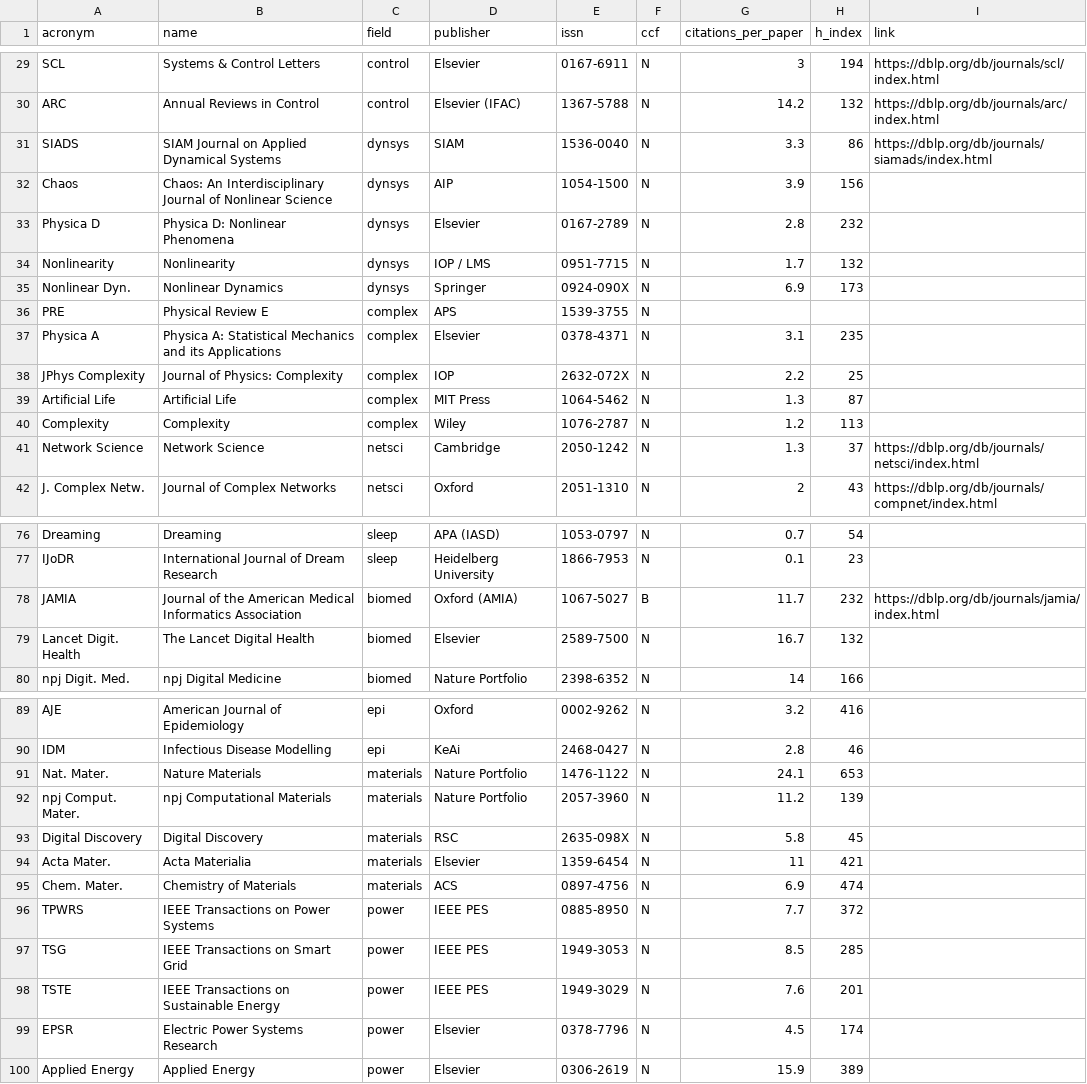
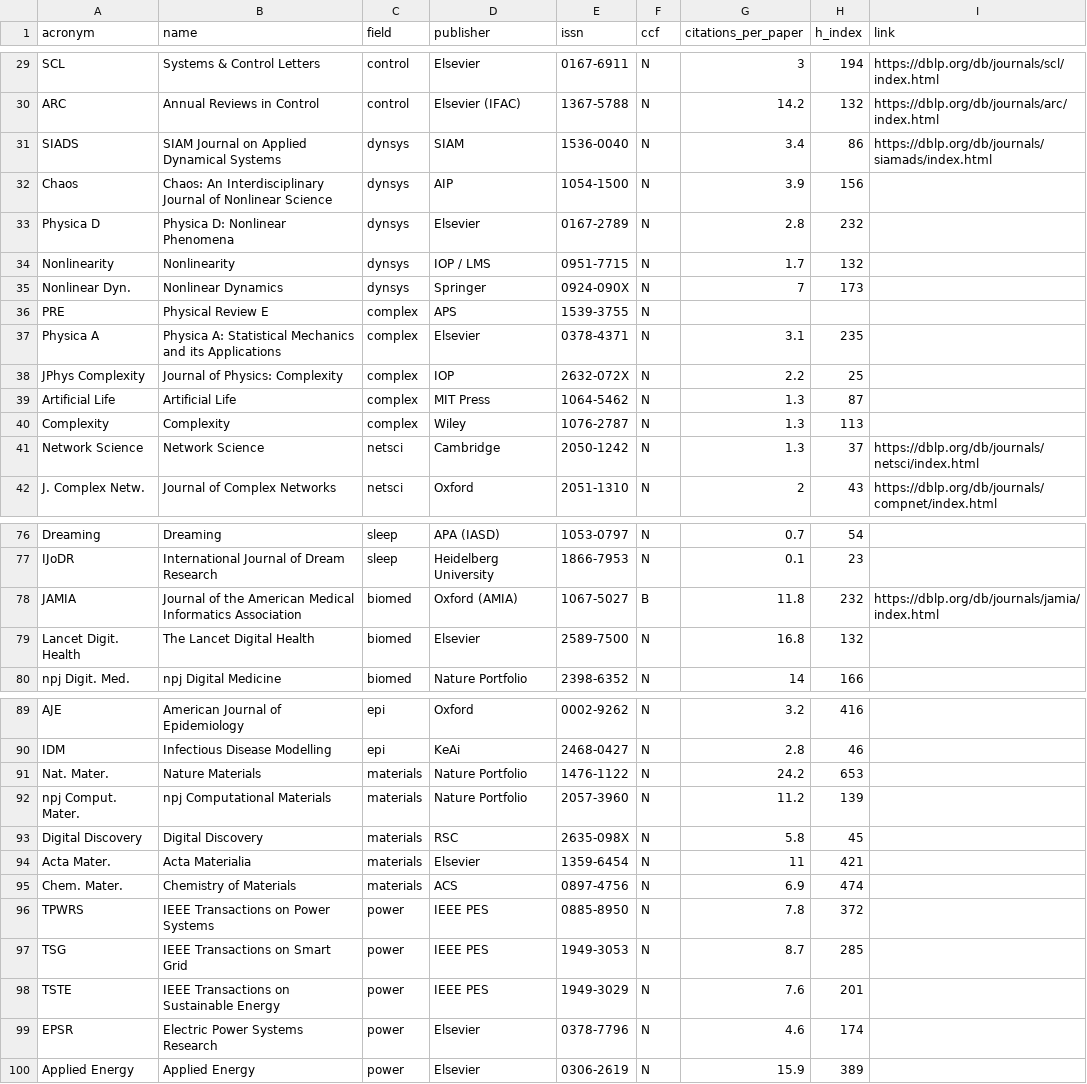
Before and after one commit to aquastar/cross-field-conferences, a CSV file: data/journals.csv, drawn as a sheet; only a part is shown, gaps mark what is left out; the diff covers the shown part only.

```diff
--- a/data/journals.csv
+++ b/data/journals.csv
@@ -30,3 +30,3 @@ SCL,Systems & Control Letters,control,Elsevier,0167-6911,N,3,194,https://dblp.or
 ARC,Annual Reviews in Control,control,Elsevier (IFAC),1367-5788,N,14.2,132,https://dblp.org/db/journals/arc/index.html
-SIADS,SIAM Journal on Applied Dynamical Systems,dynsys,SIAM,1536-0040,N,3.3,86,https://dblp.org/db/journals/siamads/index.html
+SIADS,SIAM Journal on Applied Dynamical Systems,dynsys,SIAM,1536-0040,N,3.4,86,https://dblp.org/db/journals/siamads/index.html
 Chaos,Chaos: An Interdisciplinary Journal of Nonlinear Science,dynsys,AIP,1054-1500,N,3.9,156,
@@ -34,3 +34,3 @@ Physica D,Physica D: Nonlinear Phenomena,dynsys,Elsevier,0167-2789,N,2.8,232,
 Nonlinearity,Nonlinearity,dynsys,IOP / LMS,0951-7715,N,1.7,132,
-Nonlinear Dyn.,Nonlinear Dynamics,dynsys,Springer,0924-090X,N,6.9,173,
+Nonlinear Dyn.,Nonlinear Dynamics,dynsys,Springer,0924-090X,N,7,173,
 PRE,Physical Review E,complex,APS,1539-3755,N,,,
@@ -39,3 +39,3 @@ JPhys Complexity,Journal of Physics: Complexity,complex,IOP,2632-072X,N,2.2,25,
 Artificial Life,Artificial Life,complex,MIT Press,1064-5462,N,1.3,87,
-Complexity,Complexity,complex,Wiley,1076-2787,N,1.2,113,
+Complexity,Complexity,complex,Wiley,1076-2787,N,1.3,113,
 Network Science,Network Science,netsci,Cambridge,2050-1242,N,1.3,37,https://dblp.org/db/journals/netsci/index.html
@@ -77,4 +77,4 @@ Dreaming,Dreaming,sleep,APA (IASD),1053-0797,N,0.7,54,
 IJoDR,International Journal of Dream Research,sleep,Heidelberg University,1866-7953,N,0.1,23,
-JAMIA,Journal of the American Medical Informatics Association,biomed,Oxford (AMIA),1067-5027,B,11.7,232,https://dblp.org/db/journals/jamia/index.html
-Lancet Digit. Health,The Lancet Digital Health,biomed,Elsevier,2589-7500,N,16.7,132,
+JAMIA,Journal of the American Medical Informatics Association,biomed,Oxford (AMIA),1067-5027,B,11.8,232,https://dblp.org/db/journals/jamia/index.html
+Lancet Digit. Health,The Lancet Digital Health,biomed,Elsevier,2589-7500,N,16.8,132,
 npj Digit. Med.,npj Digital Medicine,biomed,Nature Portfolio,2398-6352,N,14,166,
@@ -90,3 +90,3 @@ AJE,American Journal of Epidemiology,epi,Oxford,0002-9262,N,3.2,416,
 IDM,Infectious Disease Modelling,epi,KeAi,2468-0427,N,2.8,46,
-Nat. Mater.,Nature Materials,materials,Nature Portfolio,1476-1122,N,24.1,653,
+Nat. Mater.,Nature Materials,materials,Nature Portfolio,1476-1122,N,24.2,653,
 npj Comput. Mater.,npj Computational Materials,materials,Nature Portfolio,2057-3960,N,11.2,139,
@@ -95,6 +95,6 @@ Acta Mater.,Acta Materialia,materials,Elsevier,1359-6454,N,11,421,
 Chem. Mater.,Chemistry of Materials,materials,ACS,0897-4756,N,6.9,474,
-TPWRS,IEEE Transactions on Power Systems,power,IEEE PES,0885-8950,N,7.7,372,
-TSG,IEEE Transactions on Smart Grid,power,IEEE PES,1949-3053,N,8.5,285,
+TPWRS,IEEE Transactions on Power Systems,power,IEEE PES,0885-8950,N,7.8,372,
+TSG,IEEE Transactions on Smart Grid,power,IEEE PES,1949-3053,N,8.7,285,
 TSTE,IEEE Transactions on Sustainable Energy,power,IEEE PES,1949-3029,N,7.6,201,
-EPSR,Electric Power Systems Research,power,Elsevier,0378-7796,N,4.5,174,
+EPSR,Electric Power Systems Research,power,Elsevier,0378-7796,N,4.6,174,
 Applied Energy,Applied Energy,power,Elsevier,0306-2619,N,15.9,389,
```
Also changed, not shown: 9 edited cells elsewhere in this file, 3 other files.
